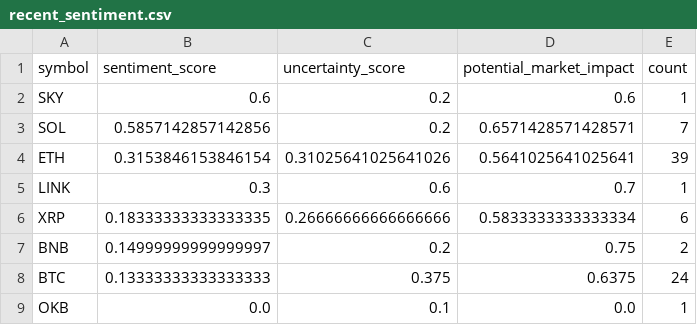
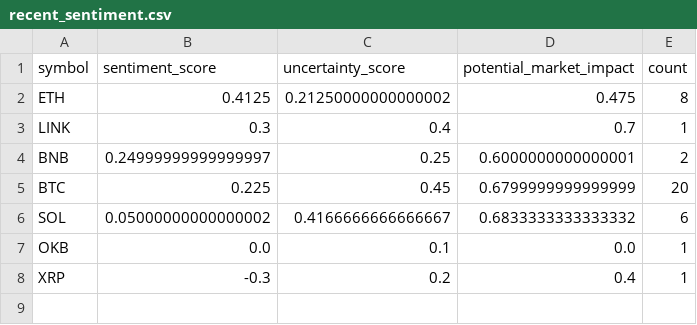
Before and after one commit to vd1371/vd1371.github.io, a CSV file: data/projects/recent_sentiment.csv, drawn as a sheet.

Commit message:
Update sentiment analysis

```diff
--- a/data/projects/recent_sentiment.csv
+++ b/data/projects/recent_sentiment.csv
@@ -1,9 +1,8 @@
 symbol,sentiment_score,uncertainty_score,potential_market_impact,count
-SKY,0.6,0.2,0.6,1
-SOL,0.5857142857142856,0.2,0.6571428571428571,7
-ETH,0.3153846153846154,0.31025641025641026,0.5641025641025641,39
-LINK,0.3,0.6,0.7,1
-XRP,0.18333333333333335,0.26666666666666666,0.5833333333333334,6
-BNB,0.14999999999999997,0.2,0.75,2
-BTC,0.13333333333333333,0.375,0.6375,24
+ETH,0.4125,0.21250000000000002,0.475,8
+LINK,0.3,0.4,0.7,1
+BNB,0.24999999999999997,0.25,0.6000000000000001,2
+BTC,0.225,0.45,0.6799999999999999,20
+SOL,0.05000000000000002,0.4166666666666667,0.6833333333333332,6
 OKB,0.0,0.1,0.0,1
+XRP,-0.3,0.2,0.4,1
```
Also changed, not shown: 1 other file.
